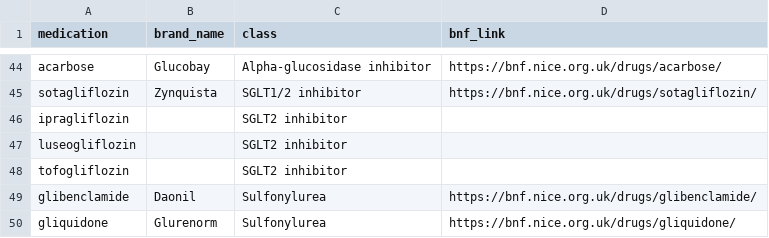
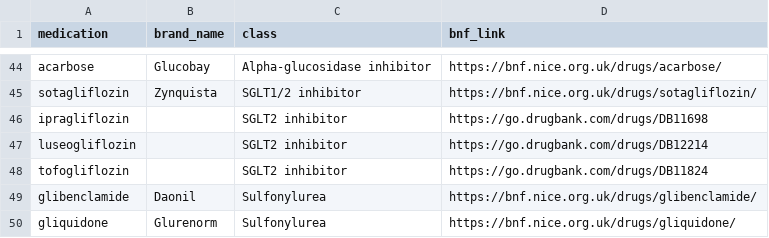
Before and after one commit to NKillough32/CKD-Review, a CSV file: Dependencies/diabetes_meds.csv, drawn as a sheet; only a part is shown, gaps mark what is left out.

```diff
--- a/Dependencies/diabetes_meds.csv
+++ b/Dependencies/diabetes_meds.csv
@@ -45,5 +45,5 @@ acarbose,Glucobay,Alpha-glucosidase inhibitor,https://bnf.nice.org.uk/drugs/acar
 sotagliflozin,Zynquista,SGLT1/2 inhibitor,https://bnf.nice.org.uk/drugs/sotagliflozin/
-ipragliflozin,,SGLT2 inhibitor,
-luseogliflozin,,SGLT2 inhibitor,
-tofogliflozin,,SGLT2 inhibitor,
+ipragliflozin,,SGLT2 inhibitor,https://go.drugbank.com/drugs/DB11698
+luseogliflozin,,SGLT2 inhibitor,https://go.drugbank.com/drugs/DB12214
+tofogliflozin,,SGLT2 inhibitor,https://go.drugbank.com/drugs/DB11824
 glibenclamide,Daonil,Sulfonylurea,https://bnf.nice.org.uk/drugs/glibenclamide/
```
Also changed, not shown: Dependencies/sglt2_inhibitors.csv.
